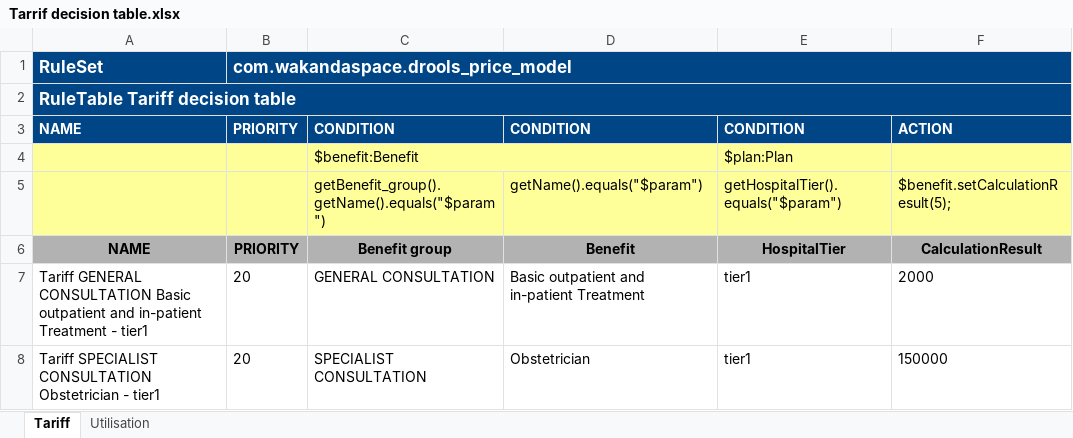
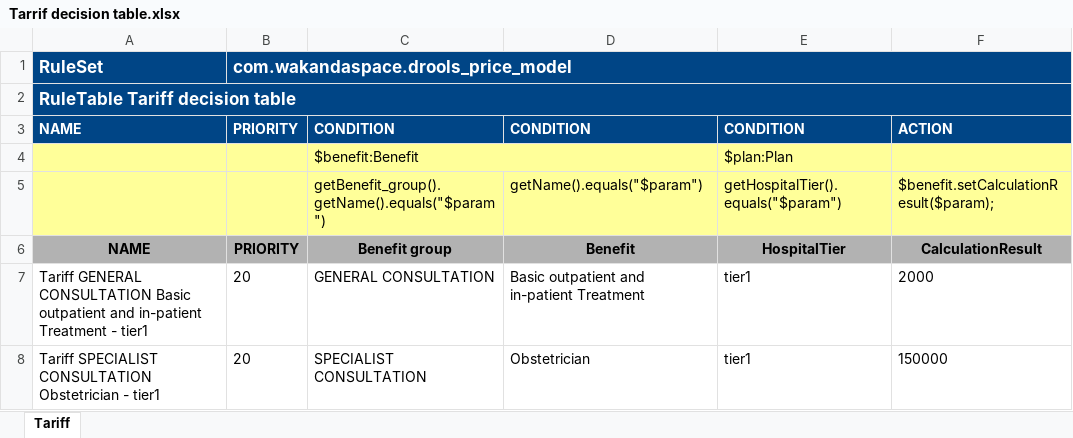
Before and after one commit to Satadl/drools-price-model, an Excel workbook: src/main/resources/com/wakandaspace/drools_price_model/Tarrif decision table.xlsx, sheet Tariff, drawn as a sheet; only a part is shown; values as stored, in another font and other column widths than the file's, no borders; the diff covers the shown part only; the diff names each change by its address in the sheet, - before the commit and + after, or states it on an @@ line.

```diff
--- a/src/main/resources/com/wakandaspace/drools_price_model/Tarrif decision table.xlsx (sheet Tariff)
+++ b/src/main/resources/com/wakandaspace/drools_price_model/Tarrif decision table.xlsx (sheet Tariff)
-sheet tab: Utilisation
-F5: $benefit.setCalculationResult(5);
+F5: $benefit.setCalculationResult($param);
```
Also changed, not shown: 286 removed rows elsewhere in this sheet.
